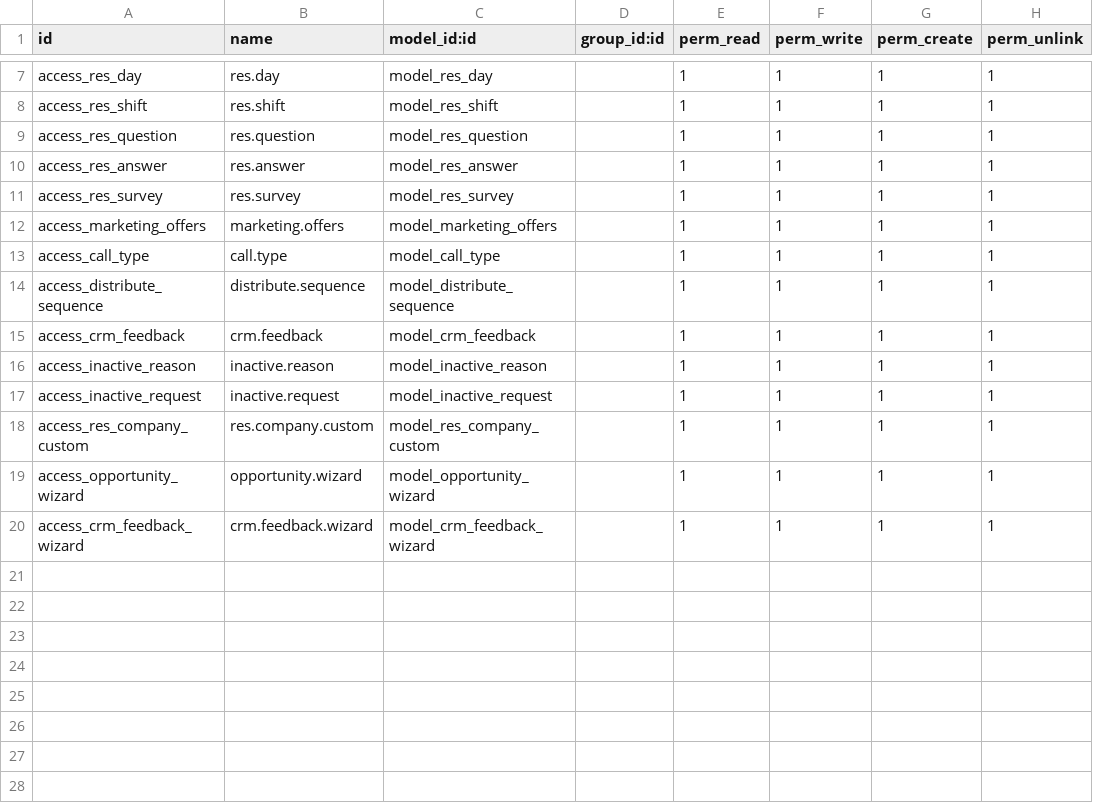
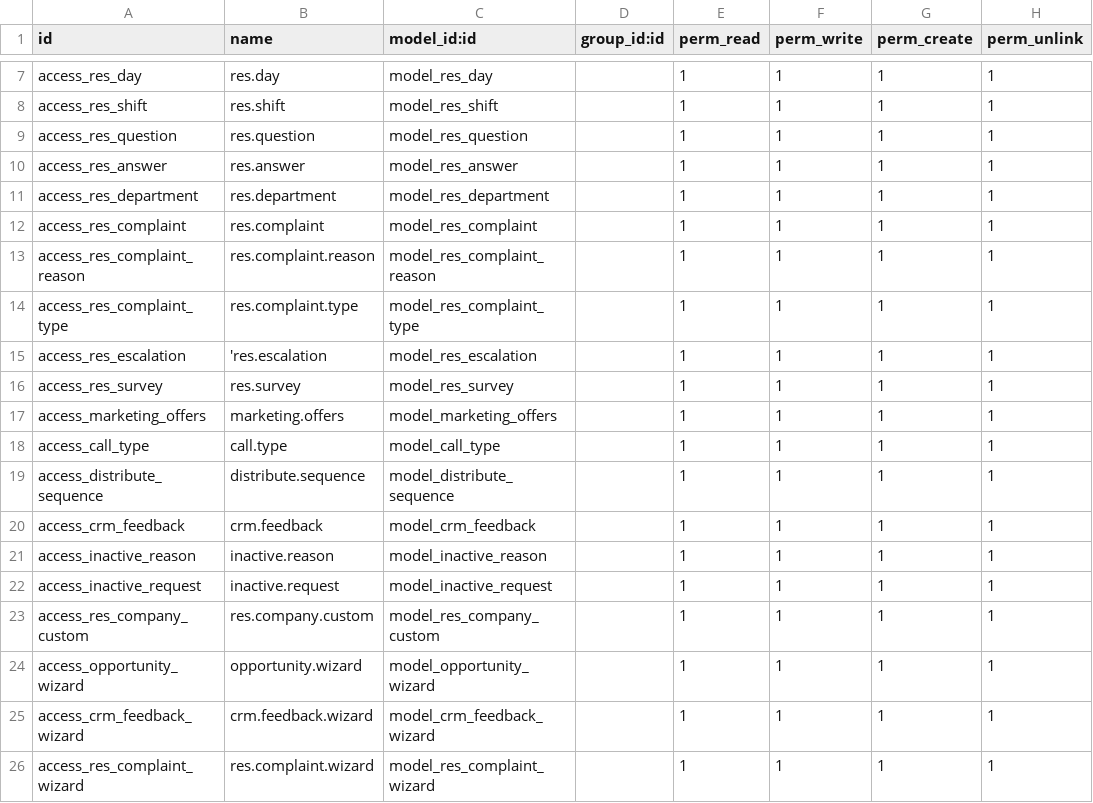
Before and after one commit to karemdeveloper/ellaithy-odoo-test, a CSV file: crm_customization/security/ir.model.access.csv, drawn as a sheet; only a part is shown, gaps mark what is left out; the diff names each change by its address in the sheet, - before the commit and + after, or states it on an @@ line.

```diff
--- a/crm_customization/security/ir.model.access.csv
+++ b/crm_customization/security/ir.model.access.csv
+row 11: access_res_department | res.department | model_res_department |  | 1 | 1 | 1 | 1
+row 12: access_res_complaint | res.complaint | model_res_complaint |  | 1 | 1 | 1 | 1
+row 13: access_res_complaint_reason | res.complaint.reason | model_res_complaint_reason |  | 1 | 1 | 1 | 1
+row 14: access_res_complaint_type | res.complaint.type | model_res_complaint_type |  | 1 | 1 | 1 | 1
+row 15: access_res_escalation | 'res.escalation | model_res_escalation |  | 1 | 1 | 1 | 1
+row 26: access_res_complaint_wizard | res.complaint.wizard | model_res_complaint_wizard |  | 1 | 1 | 1 | 1
```
Also changed, not shown: 22 other files.
